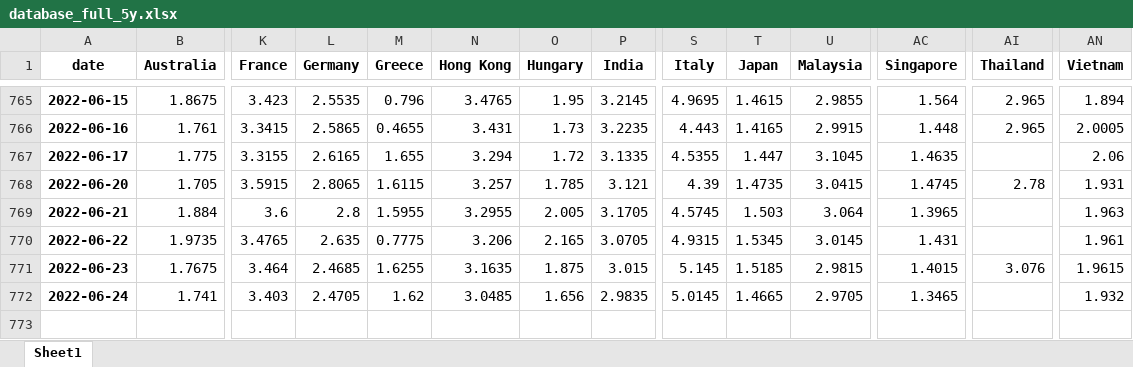
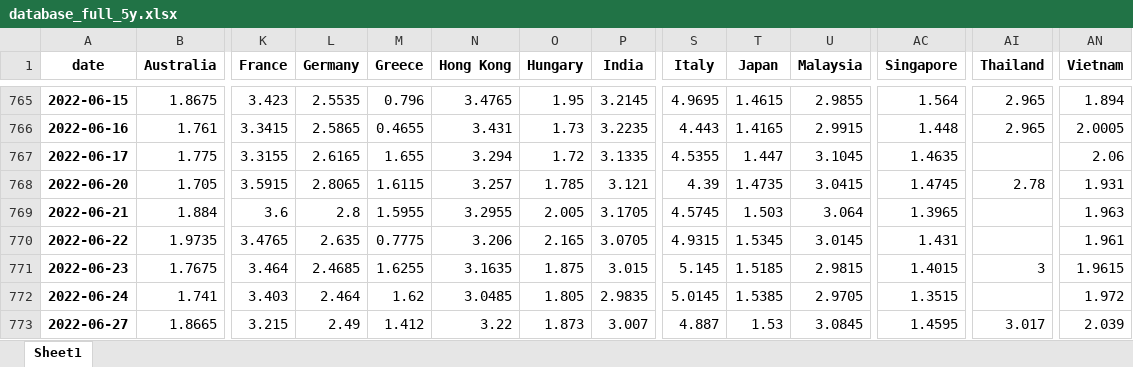
Before and after one commit to cober-data/curvature_database, an Excel workbook: database_full_5y.xlsx, sheet Sheet1, drawn as a sheet; only a part is shown, gaps mark what is left out; values as stored, in another font and other column widths than the file's, no borders; rows hold the shown columns only; the diff names each change by its address in the sheet, - before the commit and + after, or states it on an @@ line.

```diff
--- a/database_full_5y.xlsx (sheet Sheet1)
+++ b/database_full_5y.xlsx (sheet Sheet1)
-AI771 (Thailand): 3.076
+AI771 (Thailand): 3
-L772 (Germany): 2.4705
+L772 (Germany): 2.464
-O772 (Hungary): 1.656
+O772 (Hungary): 1.805
-T772 (Japan): 1.4665
+T772 (Japan): 1.5385
-AC772 (Singapore): 1.3465
+AC772 (Singapore): 1.3515
-AN772 (Vietnam): 1.932
+AN772 (Vietnam): 1.972
+row 773: 2022-06-27 | 1.8665 | 3.215 | 2.49 | 1.412 | 3.22 | 1.873 | 3.007 | 4.887 | 1.53 | 3.0845 | 1.4595 | 3.017 | 2.039
```
Also changed, not shown: Bonds_Japan.xlsx, Bonds_South Korea.xlsx, 39 other files.
